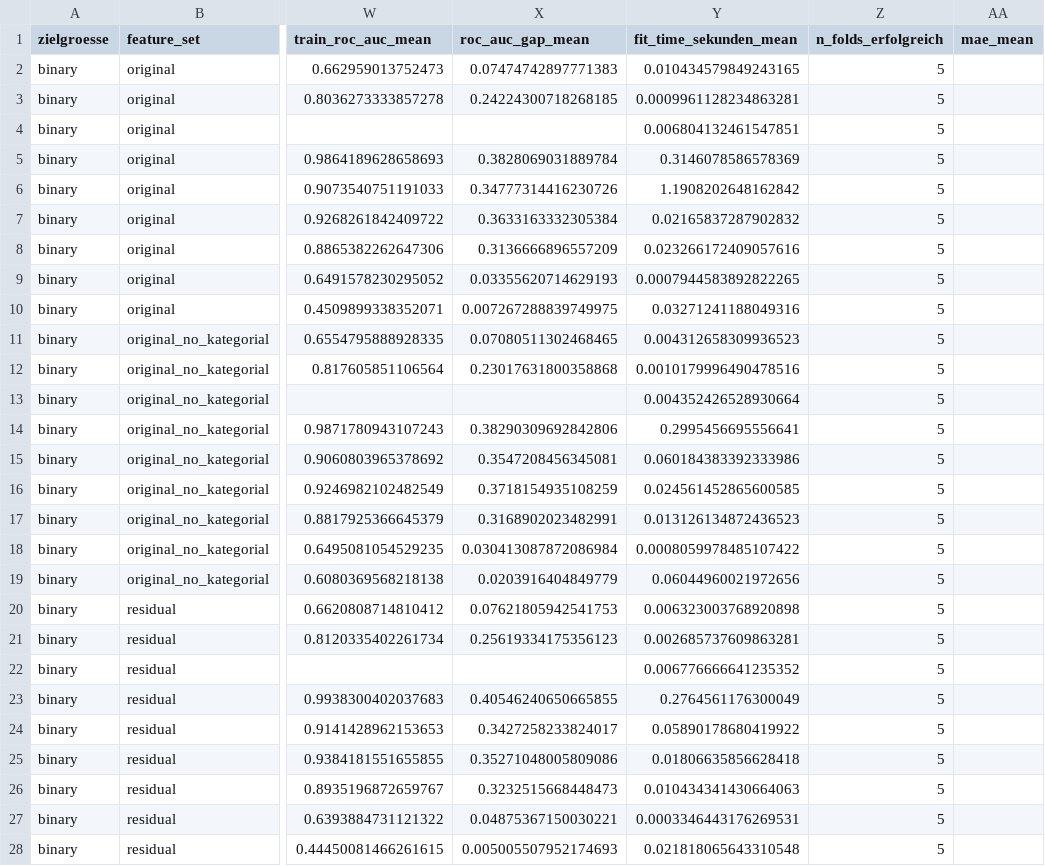
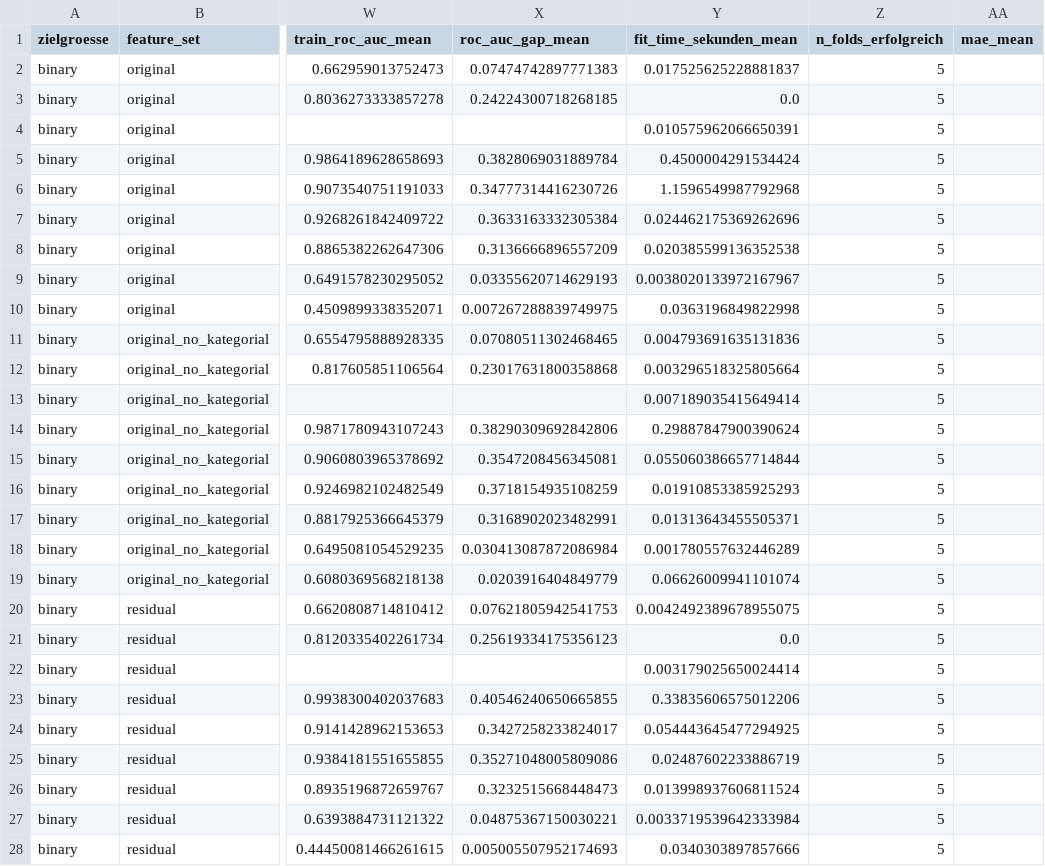
Before and after one commit to AwaTekoete/_MyExtrusionML_Synthetisch, a CSV file: reports/tables/05_ablation_results.csv, drawn as a sheet; only a part is shown, gaps mark what is left out; the diff covers the shown part only; the diff names each change by its address in the sheet, - before the commit and + after, or states it on an @@ line.

Commit message:
feat: add CSV exports and extended color palette for ablation visualization (Grafiken 1-4)

```diff
--- a/reports/tables/05_ablation_results.csv
+++ b/reports/tables/05_ablation_results.csv
-Y2 (fit_time_sekunden_mean): 0.010434579849243165
+Y2 (fit_time_sekunden_mean): 0.017525625228881837
-Y3 (fit_time_sekunden_mean): 0.0009961128234863281
+Y3 (fit_time_sekunden_mean): 0.0
-Y4 (fit_time_sekunden_mean): 0.006804132461547851
+Y4 (fit_time_sekunden_mean): 0.010575962066650391
-Y5 (fit_time_sekunden_mean): 0.3146078586578369
+Y5 (fit_time_sekunden_mean): 0.4500004291534424
-Y6 (fit_time_sekunden_mean): 1.1908202648162842
+Y6 (fit_time_sekunden_mean): 1.1596549987792968
-Y7 (fit_time_sekunden_mean): 0.02165837287902832
+Y7 (fit_time_sekunden_mean): 0.024462175369262696
-Y8 (fit_time_sekunden_mean): 0.023266172409057616
+Y8 (fit_time_sekunden_mean): 0.020385599136352538
-Y9 (fit_time_sekunden_mean): 0.0007944583892822265
+Y9 (fit_time_sekunden_mean): 0.0038020133972167967
-Y10 (fit_time_sekunden_mean): 0.03271241188049316
+Y10 (fit_time_sekunden_mean): 0.0363196849822998
-Y11 (fit_time_sekunden_mean): 0.004312658309936523
+Y11 (fit_time_sekunden_mean): 0.004793691635131836
-Y12 (fit_time_sekunden_mean): 0.0010179996490478516
+Y12 (fit_time_sekunden_mean): 0.003296518325805664
-Y13 (fit_time_sekunden_mean): 0.004352426528930664
+Y13 (fit_time_sekunden_mean): 0.007189035415649414
-Y14 (fit_time_sekunden_mean): 0.2995456695556641
+Y14 (fit_time_sekunden_mean): 0.29887847900390624
-Y15 (fit_time_sekunden_mean): 0.060184383392333986
+Y15 (fit_time_sekunden_mean): 0.055060386657714844
-Y16 (fit_time_sekunden_mean): 0.024561452865600585
+Y16 (fit_time_sekunden_mean): 0.01910853385925293
-Y17 (fit_time_sekunden_mean): 0.013126134872436523
+Y17 (fit_time_sekunden_mean): 0.01313643455505371
-Y18 (fit_time_sekunden_mean): 0.0008059978485107422
+Y18 (fit_time_sekunden_mean): 0.001780557632446289
-Y19 (fit_time_sekunden_mean): 0.06044960021972656
+Y19 (fit_time_sekunden_mean): 0.06626009941101074
-Y20 (fit_time_sekunden_mean): 0.006323003768920898
+Y20 (fit_time_sekunden_mean): 0.0042492389678955075
-Y21 (fit_time_sekunden_mean): 0.002685737609863281
+Y21 (fit_time_sekunden_mean): 0.0
-Y22 (fit_time_sekunden_mean): 0.006776666641235352
+Y22 (fit_time_sekunden_mean): 0.003179025650024414
-Y23 (fit_time_sekunden_mean): 0.2764561176300049
+Y23 (fit_time_sekunden_mean): 0.33835606575012206
-Y24 (fit_time_sekunden_mean): 0.05890178680419922
+Y24 (fit_time_sekunden_mean): 0.054443645477294925
-Y25 (fit_time_sekunden_mean): 0.01806635856628418
+Y25 (fit_time_sekunden_mean): 0.02487602233886719
-Y26 (fit_time_sekunden_mean): 0.010434341430664063
+Y26 (fit_time_sekunden_mean): 0.013998937606811524
-Y27 (fit_time_sekunden_mean): 0.0003346443176269531
+Y27 (fit_time_sekunden_mean): 0.0033719539642333984
-Y28 (fit_time_sekunden_mean): 0.021818065643310548
+Y28 (fit_time_sekunden_mean): 0.0340303897857666
```
Also changed, not shown: 76 edited cells elsewhere in this file, 13 other files.
